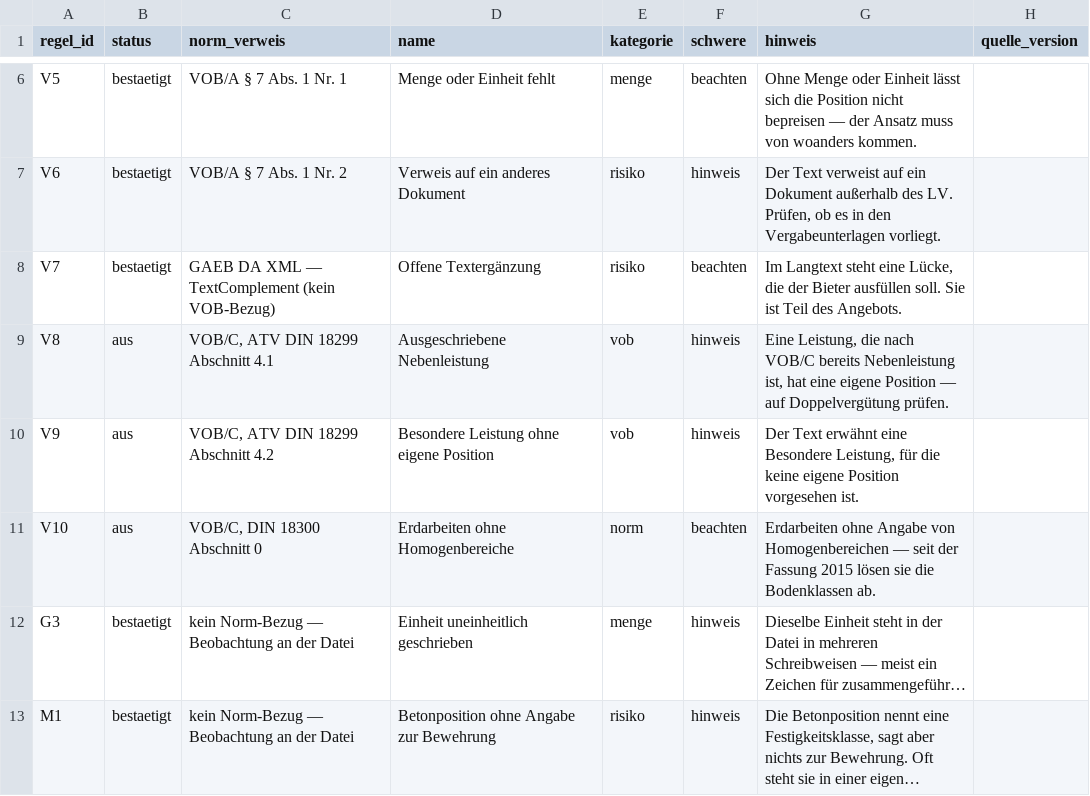
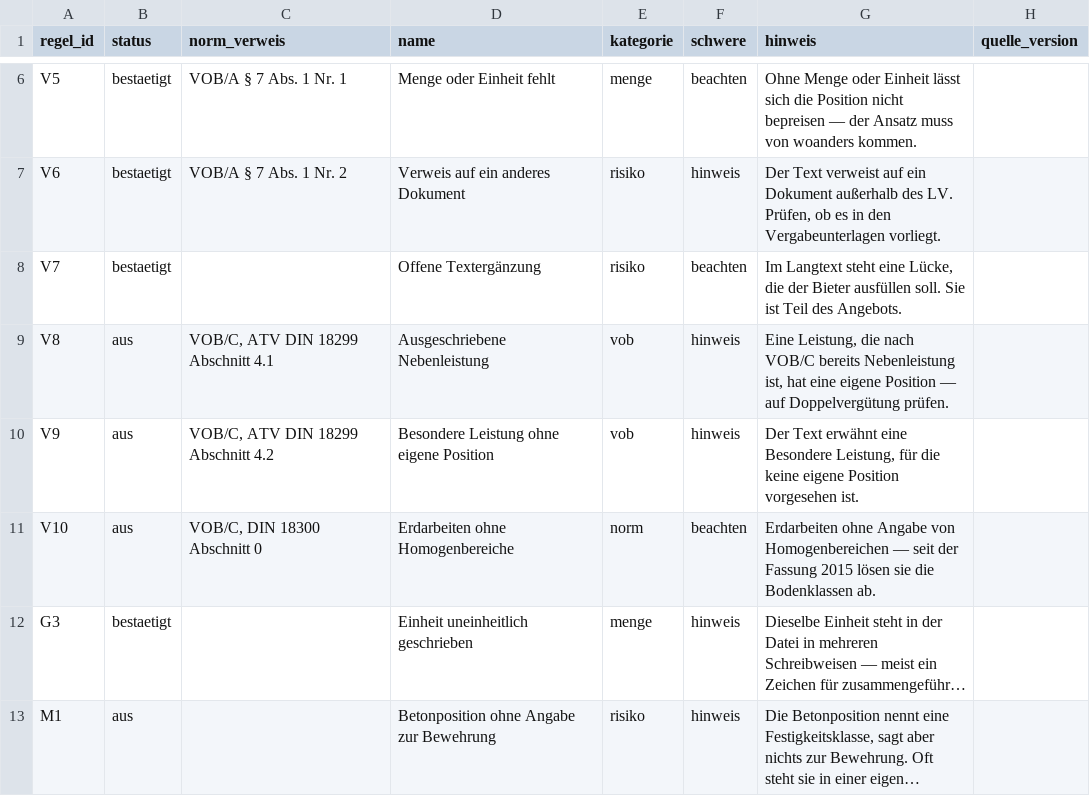
Before and after one commit to NicPalapte/bubbleLV, a CSV file: docs/domain/reference/pruefregeln.csv, drawn as a sheet; only a part is shown, gaps mark what is left out; long unchanged cells end in …; the diff names each change by its address in the sheet, - before the commit and + after, or states it on an @@ line.

```diff
--- a/docs/domain/reference/pruefregeln.csv
+++ b/docs/domain/reference/pruefregeln.csv
-C8 (norm_verweis): GAEB DA XML — TextComplement (kein VOB-Bezug)
+C8 (norm_verweis): (empty)
-C12:C13 (norm_verweis): kein Norm-Bezug — Beobachtung an der Datei
+C12:C13 (norm_verweis): (empty)
-B13 (status): bestaetigt
+B13 (status): aus
```
Also changed, not shown: docs/domain/reference/pruefregeln-stichworte.csv, 19 other files.
